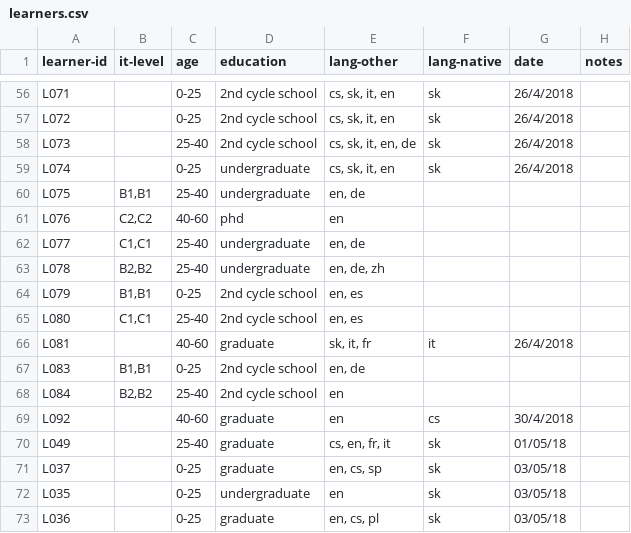
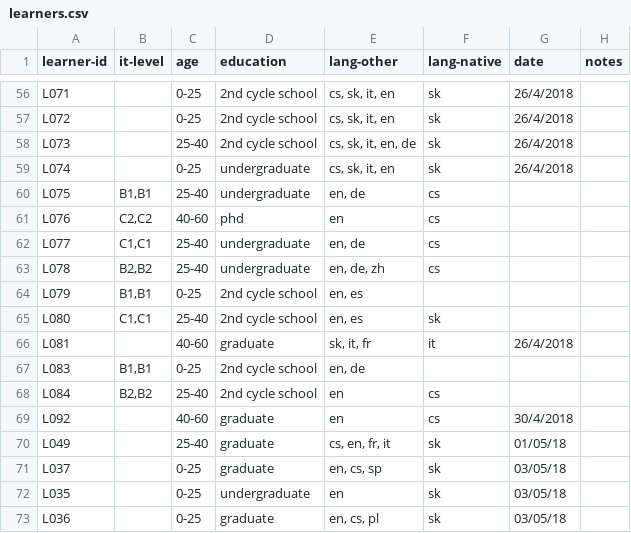
Before and after one commit to Czech-IT/Czech-IT.github.io, a CSV file: _data/learners.csv, drawn as a sheet; only a part is shown, gaps mark what is left out; the diff covers the shown part only.

```diff
--- a/_data/learners.csv
+++ b/_data/learners.csv
@@ -59,11 +59,11 @@ L073,,25-40,2nd cycle school,"cs, sk, it, en, de",sk,26/4/2018,
 L074,,0-25,undergraduate,"cs, sk, it, en",sk,26/4/2018,
-L075,"B1,B1",25-40,undergraduate,"en, de",,,
-L076,"C2,C2",40-60,phd,en,,,
-L077,"C1,C1",25-40,undergraduate,"en, de",,,
-L078,"B2,B2",25-40,undergraduate,"en, de, zh",,,
+L075,"B1,B1",25-40,undergraduate,"en, de",cs,,
+L076,"C2,C2",40-60,phd,en,cs,,
+L077,"C1,C1",25-40,undergraduate,"en, de",cs,,
+L078,"B2,B2",25-40,undergraduate,"en, de, zh",cs,,
 L079,"B1,B1",0-25,2nd cycle school,"en, es",,,
-L080,"C1,C1",25-40,2nd cycle school,"en, es",,,
+L080,"C1,C1",25-40,2nd cycle school,"en, es",sk,,
 L081,,40-60,graduate,"sk, it, fr",it,26/4/2018,
 L083,"B1,B1",0-25,2nd cycle school,"en, de",,,
-L084,"B2,B2",25-40,2nd cycle school,en,,,
+L084,"B2,B2",25-40,2nd cycle school,en,cs,,
 L092,,40-60,graduate,en,cs,30/4/2018,
```
Also changed, not shown: 32 edited cells elsewhere in this file, 1 other file.
